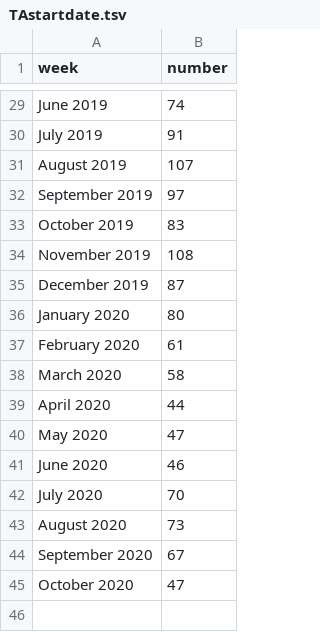
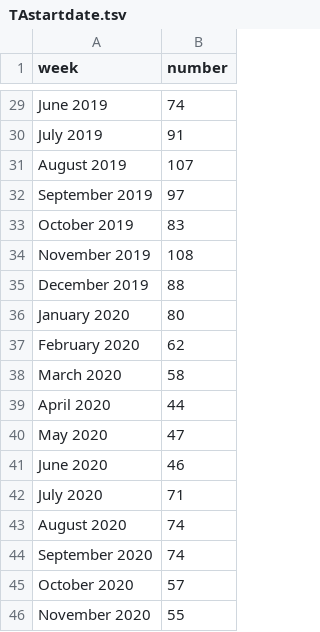
Before and after one commit to jessicachinafile/jessicachinafile.github.io, a TSV file: monthly/TAstartdate.tsv, drawn as a sheet; only a part is shown, gaps mark what is left out.

Commit message:
Add files via upload
12/1 data

```diff
--- a/monthly/TAstartdate.tsv
+++ b/monthly/TAstartdate.tsv
@@ -34,5 +34,5 @@ October 2019	83
 November 2019	108
-December 2019	87
+December 2019	88
 January 2020	80
-February 2020	61
+February 2020	62
 March 2020	58
@@ -41,5 +41,6 @@ May 2020	47
 June 2020	46
-July 2020	70
-August 2020	73
-September 2020	67
-October 2020	47
+July 2020	71
+August 2020	74
+September 2020	74
+October 2020	57
+November 2020	55
```
Also changed, not shown: monthly/RObyAOO.tsv, monthly/ROorigin.tsv, 13 other files.
